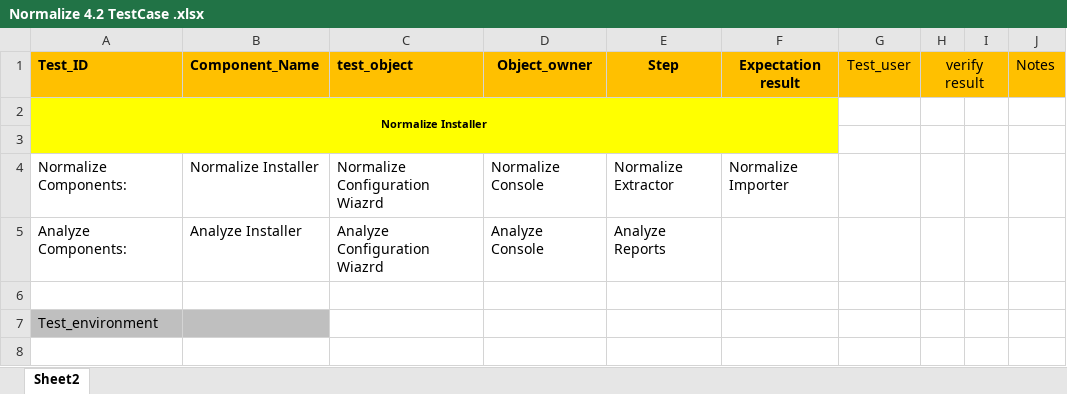
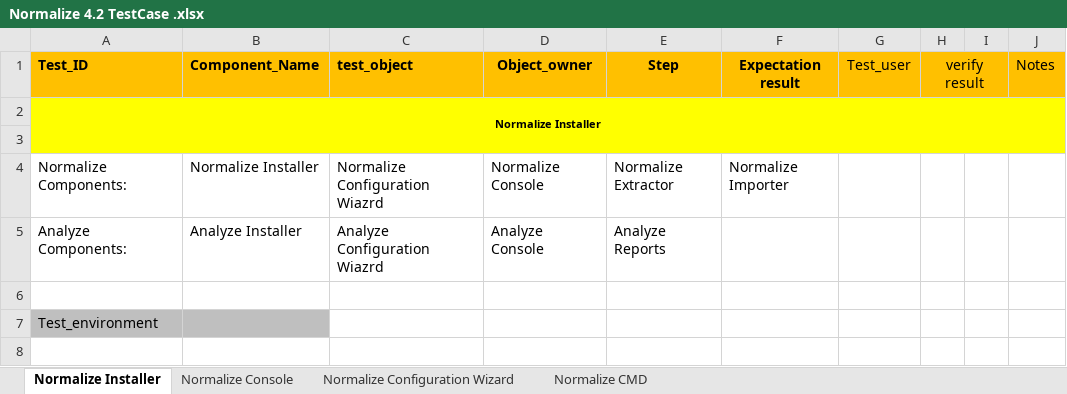
Before and after one commit to bdnacn/Normalize_test, an Excel workbook: Normalize 4.2 TestCase .xlsx, sheet Normalize Installer, drawn as a sheet; only a part is shown; values as stored, in another font and other column widths than the file's, no borders; charts and pictures not drawn; the diff covers the shown part only; the diff names each change by its address in the sheet, - before the commit and + after, or states it on an @@ line.

Commit message:
整合Configuration Wizard的test case
整合Configuration Wizard的test case, 每一个component一个sheet.

```diff
--- a/Normalize 4.2 TestCase .xlsx (sheet Normalize Installer)
+++ b/Normalize 4.2 TestCase .xlsx (sheet Normalize Installer)
-sheet tab: Sheet2
+sheet tab: Normalize Installer
+sheet tab: Normalize Console
+sheet tab: Normalize Configuration Wizard
+sheet tab: Normalize CMD
-A2:F3 merged
+A2:J3 merged
-G2:J3 fill: none
+G2:J3 fill: #FFFF00
```
Also changed, not shown: 183 removed rows elsewhere in this sheet, charts or pictures.
